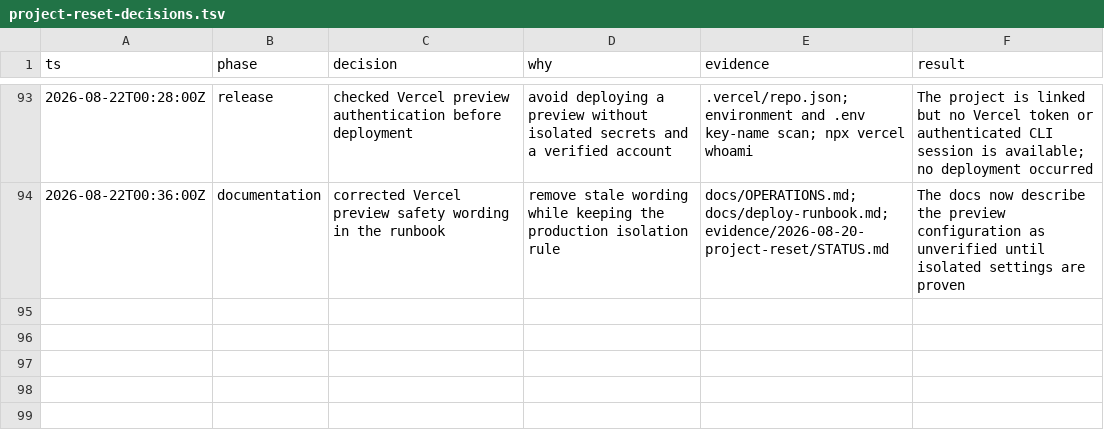
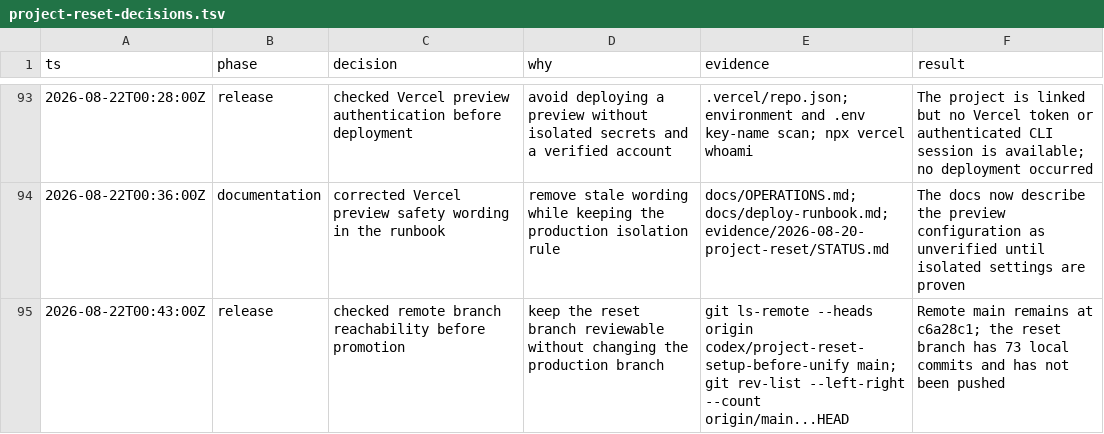
Before and after one commit to litlabs-admin/venture-cite, a TSV file: .audit/project-reset-decisions.tsv, drawn as a sheet; only a part is shown, gaps mark what is left out; the diff names each change by its address in the sheet, - before the commit and + after, or states it on an @@ line.

Commit message:
docs: record branch promotion gate

```diff
--- a/.audit/project-reset-decisions.tsv
+++ b/.audit/project-reset-decisions.tsv
+row 95: 2026-08-22T00:43:00Z | release | checked remote branch reachability before promotion | keep the reset branch reviewable without changing the production branch | git ls-remote --heads origin codex/project-reset-setup-before-unify main; git rev-list --left-right --count origin/main...HEAD | Remote main remains at c6a28c1; the reset branch has 73 local commits and has not been pushed
```
